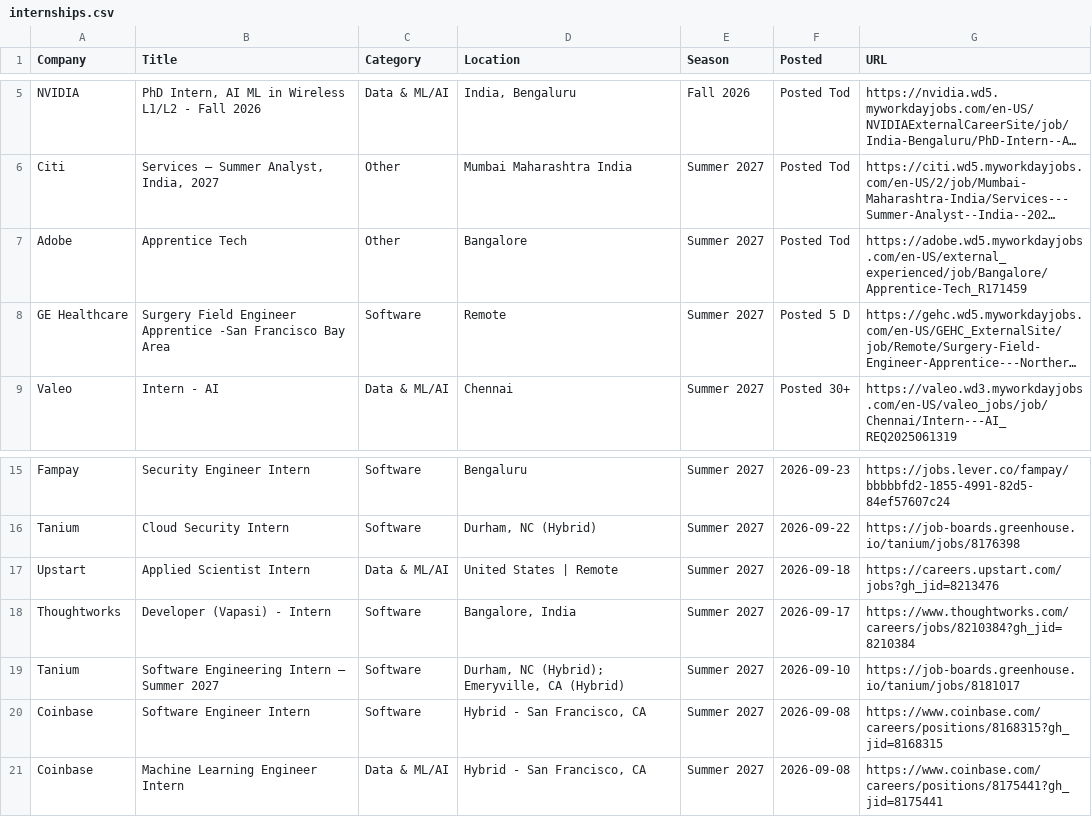
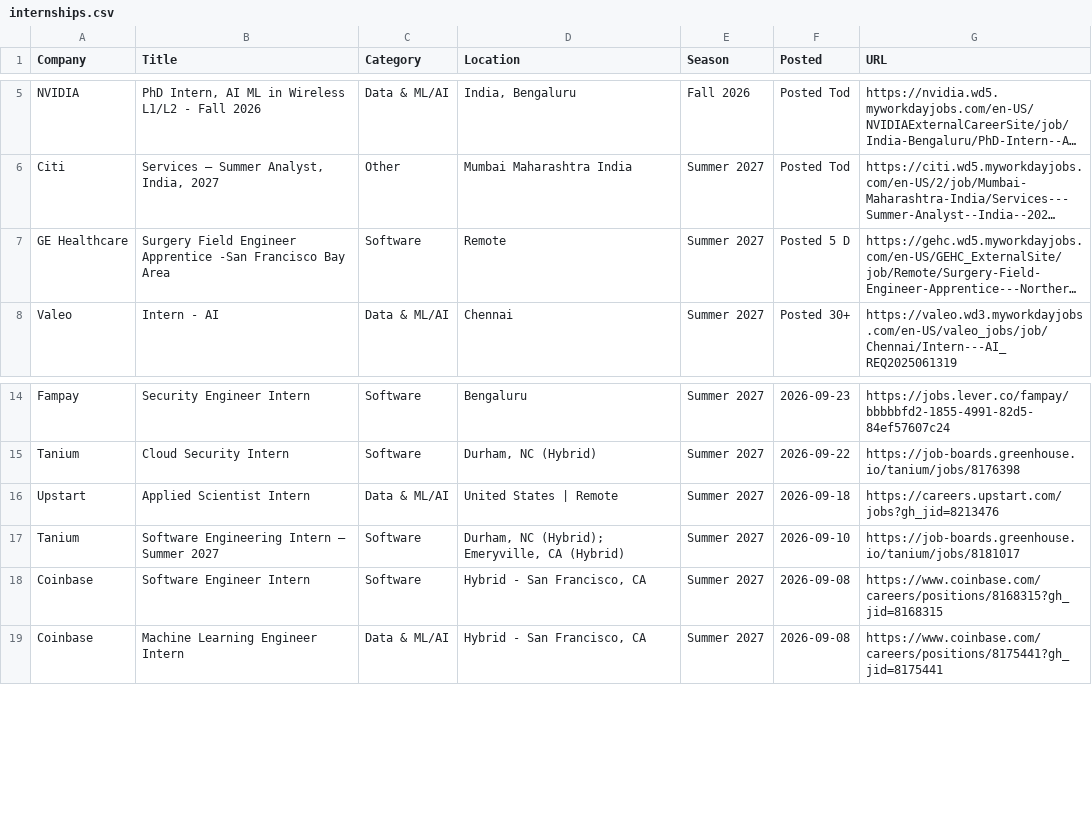
Before and after one commit to lcs2024016-arch/intern-work, a CSV file: data/internships.csv, drawn as a sheet; only a part is shown, gaps mark what is left out; long unchanged cells end in …; the diff names each change by its address in the sheet, - before the commit and + after, or states it on an @@ line.

Commit message:
chore: update internships (2026-10-12 20:03 UTC)

```diff
--- a/data/internships.csv
+++ b/data/internships.csv
-row 7: Adobe | Apprentice Tech | Other | Bangalore | Summer 2027 | Posted Tod | https://adobe.wd5.myworkdayjobs.com/en-US/external_experienced/job/Bangalore/Apprentice-Tech_R171459
-row 18: Thoughtworks | Developer (Vapasi) - Intern | Software | Bangalore, India | Summer 2027 | 2026-09-17 | https://www.thoughtworks.com/careers/jobs/8210384?gh_jid=8210384
```
Also changed, not shown: 9 other files.
